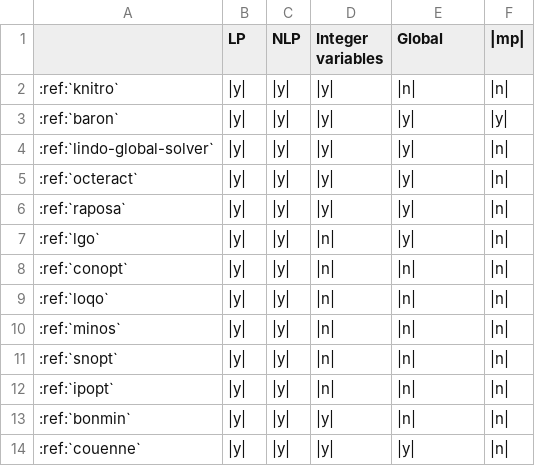
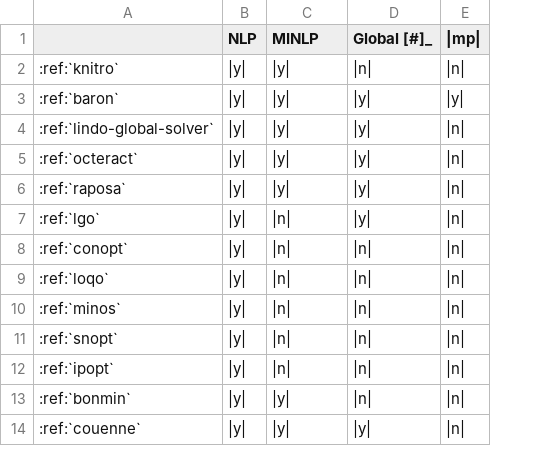
Before and after one commit to ampl/ampl.github.io, a CSV file: docs/source/solvers/_tables/slv_nonlin.csv, drawn as a sheet; removed rows and columns are numbered as before the commit, all else as after; the diff names each change by its address in the sheet, - before the commit and + after, or states it on an @@ line.

Commit message:
Nonlinear solvers: 'Integer vars' -> 'MINLP'; 'Linear-quadratic' solvers

```diff
--- a/docs/source/solvers/_tables/slv_nonlin.csv
+++ b/docs/source/solvers/_tables/slv_nonlin.csv
-column B (LP), rows 2-14: all |y|
-C1: Integer variables
+C1: MINLP
-D1: Global
+D1: Global [#]_
```
Also changed, not shown: 3 other files.
